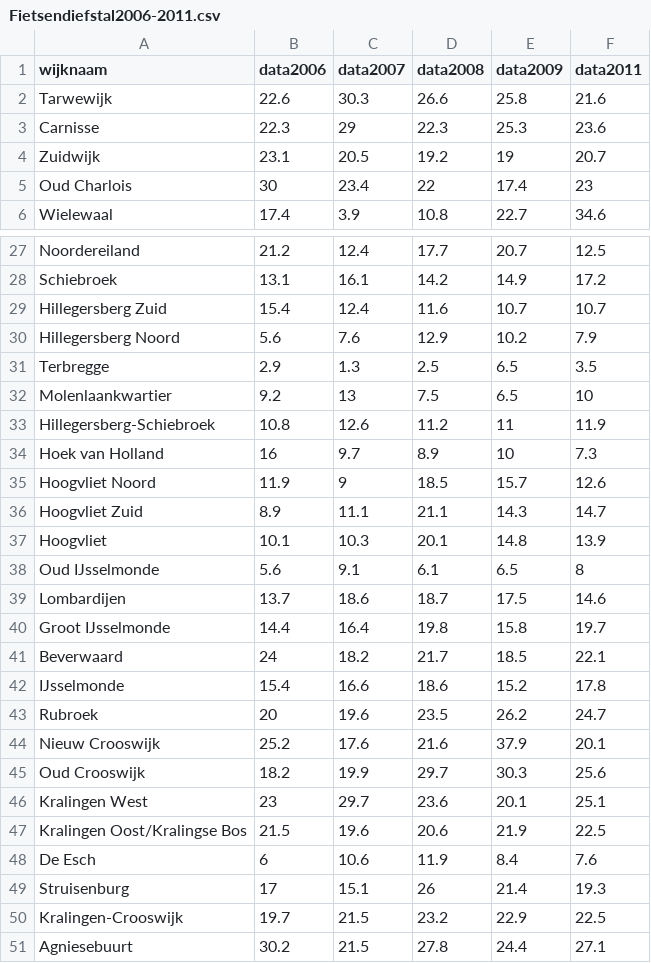
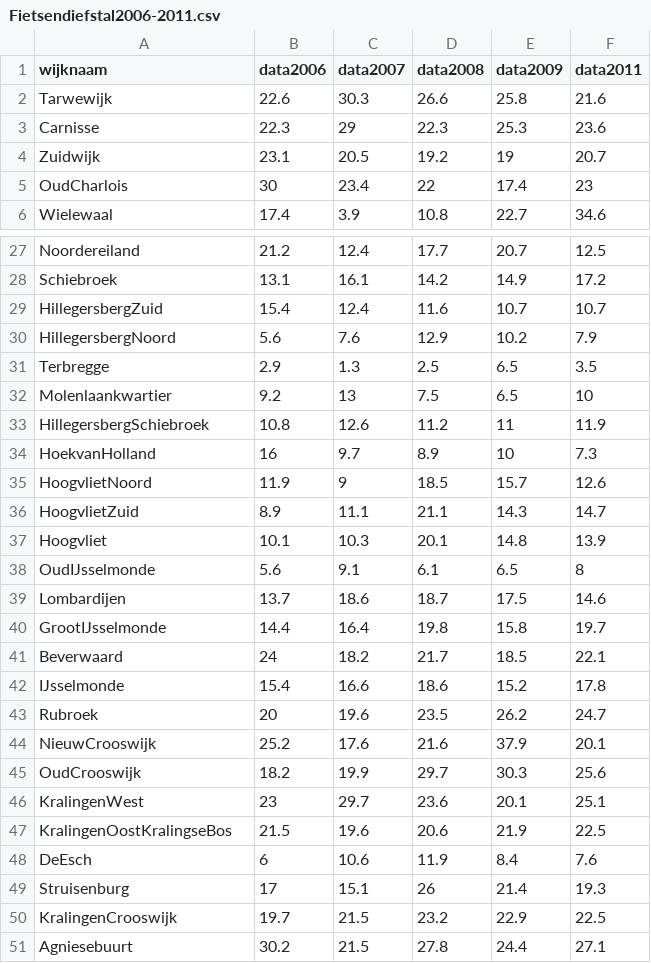
Before and after one commit to MilanSas/Project-3-Data, a CSV file: Data/Fietsendiefstal2006-2011.csv, drawn as a sheet; only a part is shown, gaps mark what is left out; the diff covers the shown part only.

```diff
--- a/Data/Fietsendiefstal2006-2011.csv
+++ b/Data/Fietsendiefstal2006-2011.csv
@@ -4,3 +4,3 @@ Carnisse;22.3;29;22.3;25.3;23.6
 Zuidwijk;23.1;20.5;19.2;19;20.7
-Oud Charlois;30;23.4;22;17.4;23
+OudCharlois;30;23.4;22;17.4;23
 Wielewaal;17.4;3.9;10.8;22.7;34.6
@@ -28,14 +28,14 @@ Noordereiland;21.2;12.4;17.7;20.7;12.5
 Schiebroek;13.1;16.1;14.2;14.9;17.2
-Hillegersberg Zuid;15.4;12.4;11.6;10.7;10.7
-Hillegersberg Noord;5.6;7.6;12.9;10.2;7.9
+HillegersbergZuid;15.4;12.4;11.6;10.7;10.7
+HillegersbergNoord;5.6;7.6;12.9;10.2;7.9
 Terbregge;2.9;1.3;2.5;6.5;3.5
 Molenlaankwartier;9.2;13;7.5;6.5;10
-Hillegersberg-Schiebroek;10.8;12.6;11.2;11;11.9
-Hoek van Holland;16;9.7;8.9;10;7.3
-Hoogvliet Noord;11.9;9;18.5;15.7;12.6
-Hoogvliet Zuid;8.9;11.1;21.1;14.3;14.7
+HillegersbergSchiebroek;10.8;12.6;11.2;11;11.9
+HoekvanHolland;16;9.7;8.9;10;7.3
+HoogvlietNoord;11.9;9;18.5;15.7;12.6
+HoogvlietZuid;8.9;11.1;21.1;14.3;14.7
 Hoogvliet;10.1;10.3;20.1;14.8;13.9
-Oud IJsselmonde;5.6;9.1;6.1;6.5;8
+OudIJsselmonde;5.6;9.1;6.1;6.5;8
 Lombardijen;13.7;18.6;18.7;17.5;14.6
-Groot IJsselmonde;14.4;16.4;19.8;15.8;19.7
+GrootIJsselmonde;14.4;16.4;19.8;15.8;19.7
 Beverwaard;24;18.2;21.7;18.5;22.1
@@ -43,9 +43,9 @@ IJsselmonde;15.4;16.6;18.6;15.2;17.8
 Rubroek;20;19.6;23.5;26.2;24.7
-Nieuw Crooswijk;25.2;17.6;21.6;37.9;20.1
-Oud Crooswijk;18.2;19.9;29.7;30.3;25.6
-Kralingen West;23;29.7;23.6;20.1;25.1
-Kralingen Oost/Kralingse Bos;21.5;19.6;20.6;21.9;22.5
-De Esch;6;10.6;11.9;8.4;7.6
+NieuwCrooswijk;25.2;17.6;21.6;37.9;20.1
+OudCrooswijk;18.2;19.9;29.7;30.3;25.6
+KralingenWest;23;29.7;23.6;20.1;25.1
+KralingenOostKralingseBos;21.5;19.6;20.6;21.9;22.5
+DeEsch;6;10.6;11.9;8.4;7.6
 Struisenburg;17;15.1;26;21.4;19.3
-Kralingen-Crooswijk;19.7;21.5;23.2;22.9;22.5
+KralingenCrooswijk;19.7;21.5;23.2;22.9;22.5
 Agniesebuurt;30.2;21.5;27.8;24.4;27.1
```
Also changed, not shown: 12 edited cells elsewhere in this file, Data/Drugsoverlast2006-2011.csv, Data/Geweldsdelicten2006-2011.csv, 2 other files.
